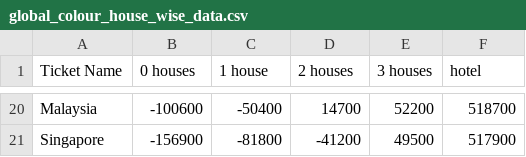
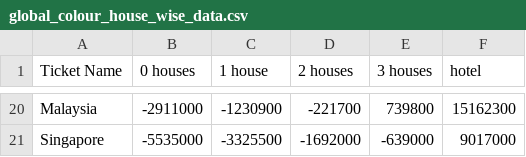
Before and after one commit to AdityaGuzzu/BusinessSimulation, a CSV file: global_data/global_colour_house_wise_data.csv, drawn as a sheet; only a part is shown, gaps mark what is left out; the diff covers the shown part only; the diff names each change by its address in the sheet, - before the commit and + after, or states it on an @@ line.

```diff
--- a/global_data/global_colour_house_wise_data.csv
+++ b/global_data/global_colour_house_wise_data.csv
-B20 (0 houses): -100600
+B20 (0 houses): -2911000
-C20 (1 house): -50400
+C20 (1 house): -1230900
-D20 (2 houses): 14700
+D20 (2 houses): -221700
-E20 (3 houses): 52200
+E20 (3 houses): 739800
-F20 (hotel): 518700
+F20 (hotel): 15162300
-B21 (0 houses): -156900
+B21 (0 houses): -5535000
-C21 (1 house): -81800
+C21 (1 house): -3325500
-D21 (2 houses): -41200
+D21 (2 houses): -1692000
-E21 (3 houses): 49500
+E21 (3 houses): -639000
-F21 (hotel): 517900
+F21 (hotel): 9017000
```
Also changed, not shown: 90 edited cells elsewhere in this file, global_data/global_IR_ratio.csv, global_data/global_block_data.csv, 21 other files.
